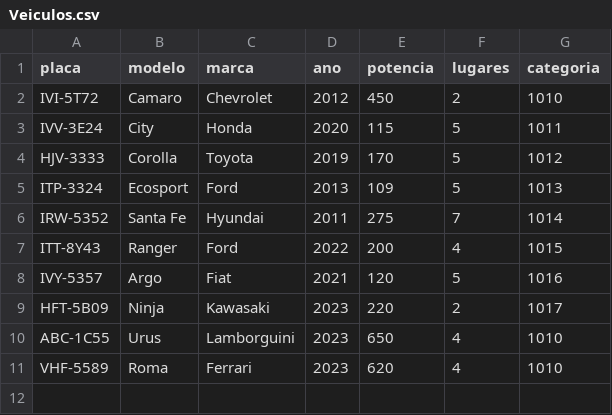
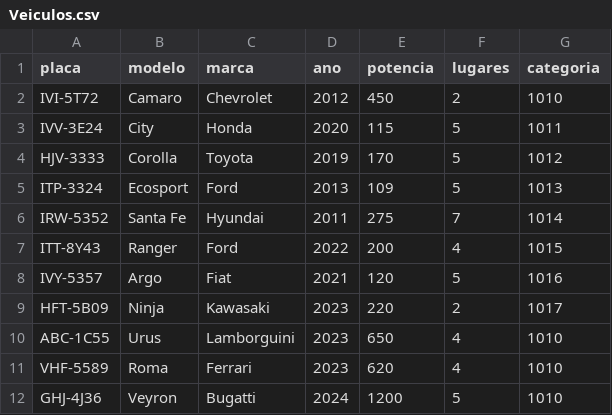
Before and after one commit to AndreLGDM/Estrutura-De-Dados-PampaLoca-, a CSV file: lib/Veiculos.csv, drawn as a sheet.

Commit message:
csv

```diff
--- a/lib/Veiculos.csv
+++ b/lib/Veiculos.csv
@@ -11 +11,2 @@ ABC-1C55;Urus;Lamborguini;2023;650;4;1010
 VHF-5589;Roma;Ferrari;2023;620;4;1010
+GHJ-4J36;Veyron;Bugatti;2024;1200;5;1010
```
